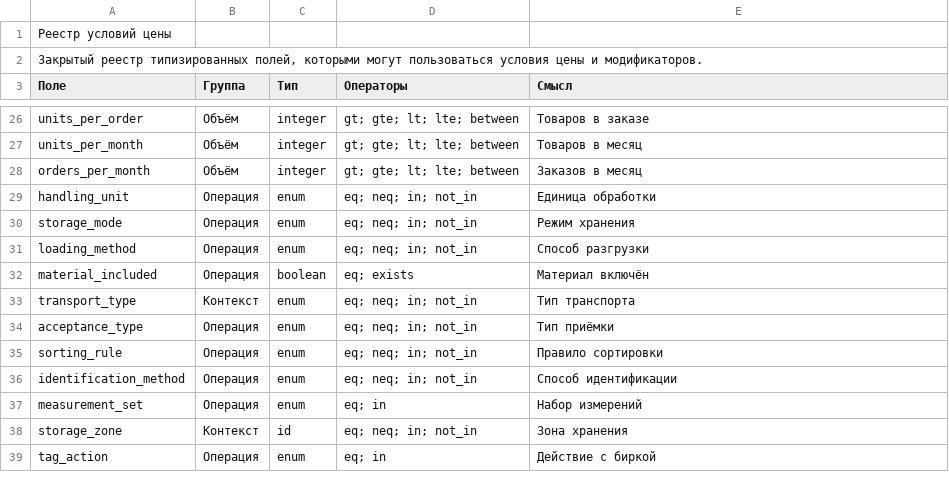
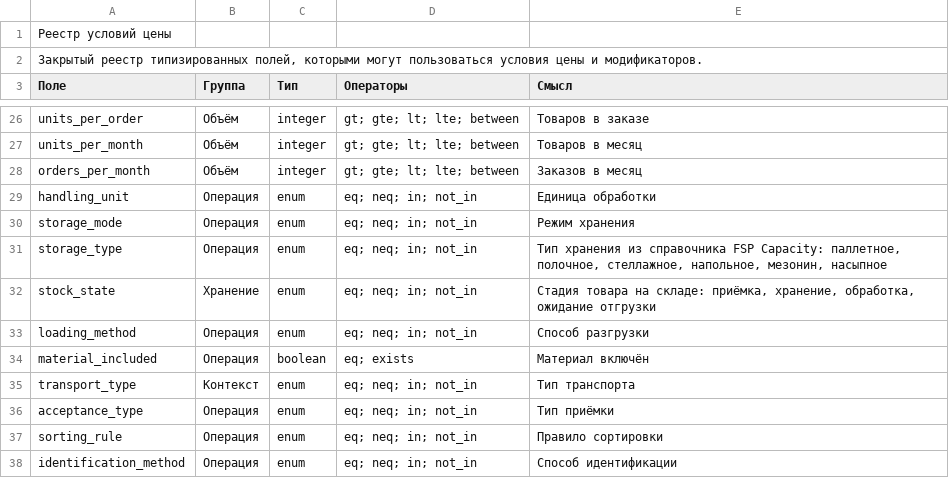
Before and after one commit to open-fsp/fsp, a CSV file: modules/pricing/price_conditions.csv, drawn as a sheet; only a part is shown, gaps mark what is left out; the shorter side is filled out with more unchanged rows.

```diff
--- a/modules/pricing/price_conditions.csv
+++ b/modules/pricing/price_conditions.csv
@@ -30,2 +30,4 @@ handling_unit,Операция,enum,eq; neq; in; not_in,Единица обра
 storage_mode,Операция,enum,eq; neq; in; not_in,Режим хранения
+storage_type,Операция,enum,eq; neq; in; not_in,"Тип хранения из справочника FSP Capacity: паллетное, полочное, стеллажное, напольное, мезонин, насыпное"
+stock_state,Хранение,enum,eq; neq; in; not_in,"Стадия товара на складе: приёмка, хранение, обработка, ожидание отгрузки"
 loading_method,Операция,enum,eq; neq; in; not_in,Способ разгрузки
```
Also changed, not shown: modules/core/parameters.csv, modules/core/service_parameters.csv, 1 other file.
